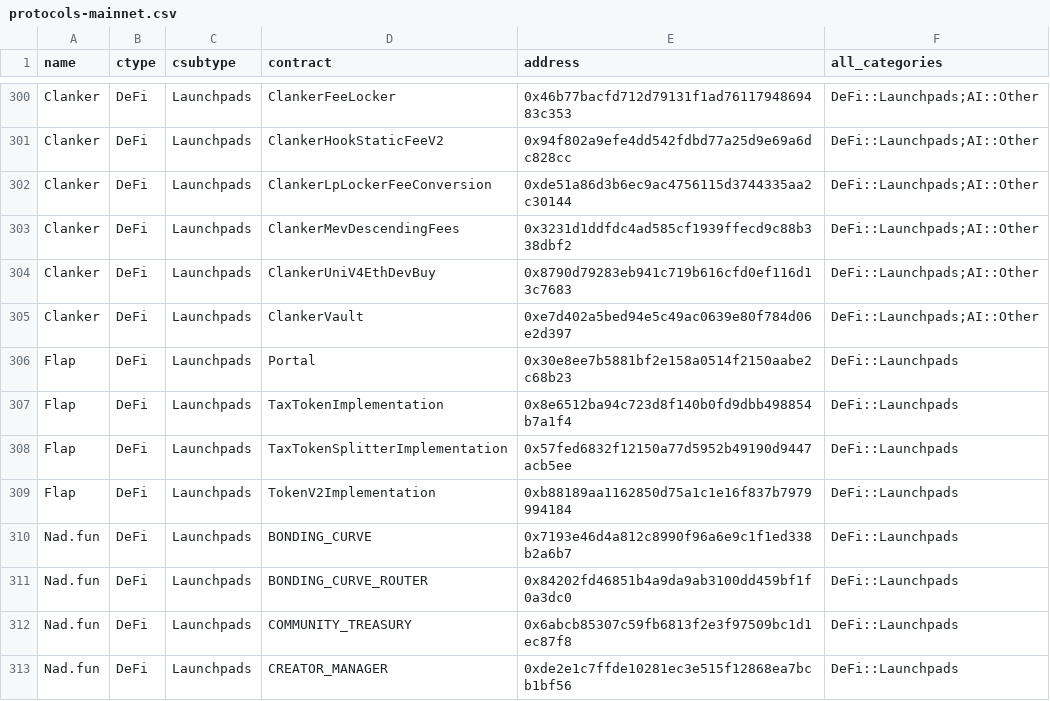
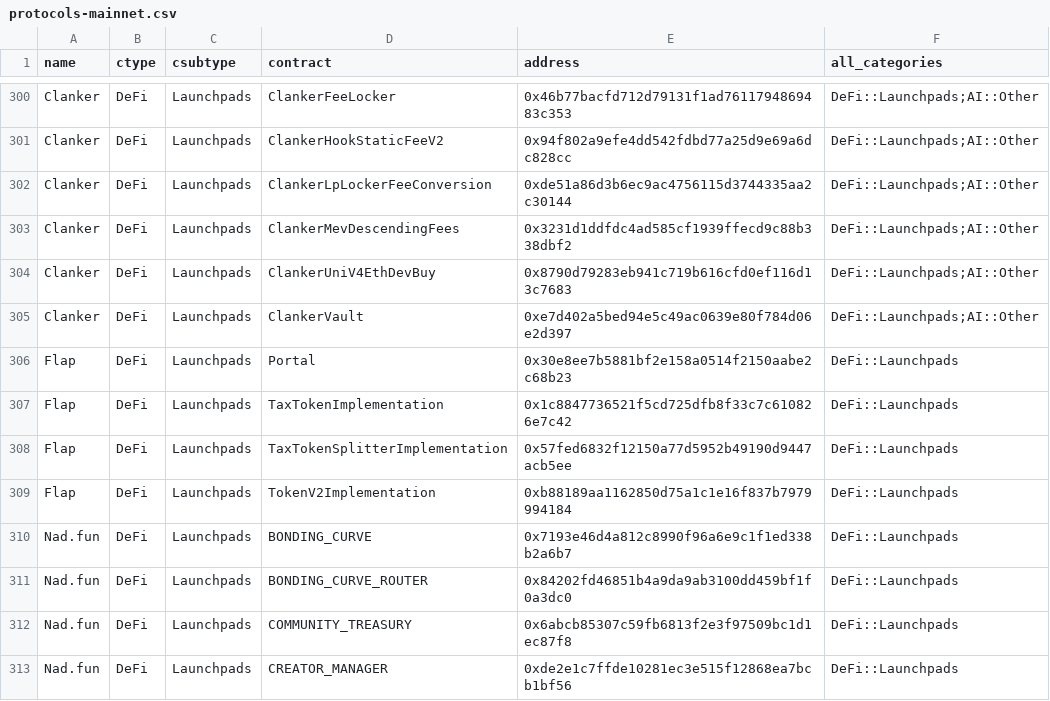
Before and after one commit to monad-crypto/protocols, a CSV file: protocols-mainnet.csv, drawn as a sheet; only a part is shown, gaps mark what is left out.

```diff
--- a/protocols-mainnet.csv
+++ b/protocols-mainnet.csv
@@ -306,3 +306,3 @@ Clanker,DeFi,Launchpads,ClankerVault,0xe7d402a5bed94e5c49ac0639e80f784d06e2d397,
 Flap,DeFi,Launchpads,Portal,0x30e8ee7b5881bf2e158a0514f2150aabe2c68b23,DeFi::Launchpads
-Flap,DeFi,Launchpads,TaxTokenImplementation,0x8e6512ba94c723d8f140b0fd9dbb498854b7a1f4,DeFi::Launchpads
+Flap,DeFi,Launchpads,TaxTokenImplementation,0x1c8847736521f5cd725dfb8f33c7c610826e7c42,DeFi::Launchpads
 Flap,DeFi,Launchpads,TaxTokenSplitterImplementation,0x57fed6832f12150a77d5952b49190d9447acb5ee,DeFi::Launchpads
```
Also changed, not shown: protocols-testnet.csv.
